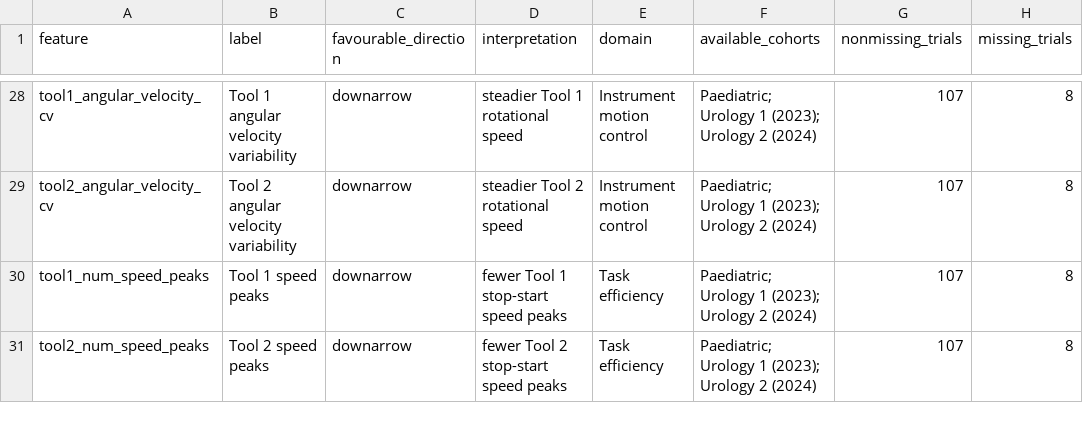
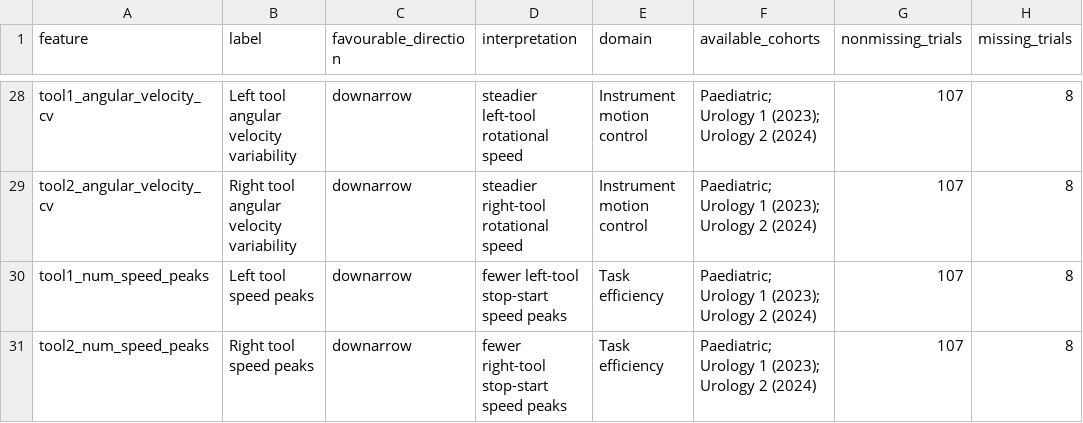
Before and after one commit to omariosc/AI-ELT, a CSV file: data/derived/feature_dictionary.csv, drawn as a sheet; only a part is shown, gaps mark what is left out; the diff covers the shown part only; the diff names each change by its address in the sheet, - before the commit and + after, or states it on an @@ line.

```diff
--- a/data/derived/feature_dictionary.csv
+++ b/data/derived/feature_dictionary.csv
-B28 (label): Tool 1 angular velocity variability
+B28 (label): Left tool angular velocity variability
-D28 (interpretation): steadier Tool 1 rotational speed
+D28 (interpretation): steadier left-tool rotational speed
-B29 (label): Tool 2 angular velocity variability
+B29 (label): Right tool angular velocity variability
-D29 (interpretation): steadier Tool 2 rotational speed
+D29 (interpretation): steadier right-tool rotational speed
-B30 (label): Tool 1 speed peaks
+B30 (label): Left tool speed peaks
-D30 (interpretation): fewer Tool 1 stop-start speed peaks
+D30 (interpretation): fewer left-tool stop-start speed peaks
-B31 (label): Tool 2 speed peaks
+B31 (label): Right tool speed peaks
-D31 (interpretation): fewer Tool 2 stop-start speed peaks
+D31 (interpretation): fewer right-tool stop-start speed peaks
```
Also changed, not shown: 32 edited cells elsewhere in this file, data/derived/all_trial_feature_statistics.csv, data/derived/cohort_adjusted_models.csv, 15 other files.
